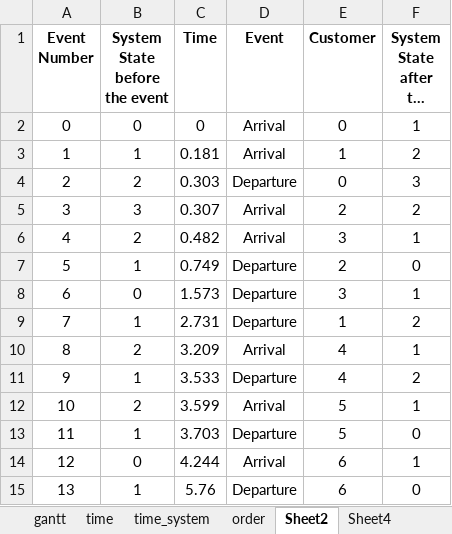
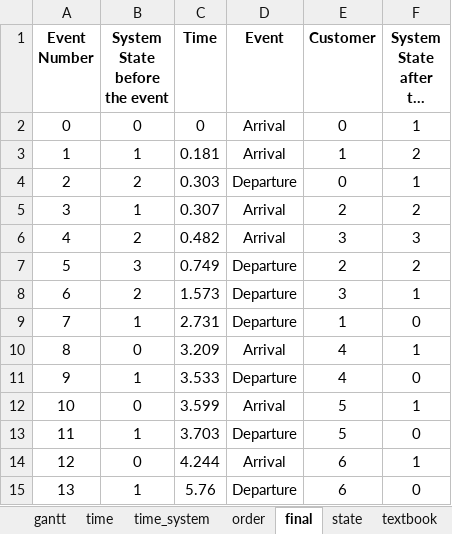
Before and after one commit to KaneSec/vega_lite, an Excel workbook: 7_others/gantt.xlsx, sheet final, drawn as a sheet; long unchanged cells end in …; values as stored, in another font and other column widths than the file's, no borders; the diff names each change by its address in the sheet, - before the commit and + after, or states it on an @@ line.

```diff
--- a/7_others/gantt.xlsx (sheet final)
+++ b/7_others/gantt.xlsx (sheet final)
-sheet tab: Sheet2
+sheet tab: final
-sheet tab: Sheet4
+sheet tab: state
+sheet tab: textbook
-F4 (System State after the event): 3
+F4 (System State after the event): 1
-B5 (System State before the event): 3
+B5 (System State before the event): 1
-F6 (System State after the event): 1
+F6 (System State after the event): 3
-B7 (System State before the event): 1
+B7 (System State before the event): 3
-F7 (System State after the event): 0
+F7 (System State after the event): 2
-B8 (System State before the event): 0
+B8 (System State before the event): 2
-F9 (System State after the event): 2
+F9 (System State after the event): 0
-B10 (System State before the event): 2
+B10 (System State before the event): 0
-F11 (System State after the event): 2
+F11 (System State after the event): 0
-B12 (System State before the event): 2
+B12 (System State before the event): 0
```
Also changed, not shown: sheet gantt, sheet state, formulas that keep their value, 3 other files.
